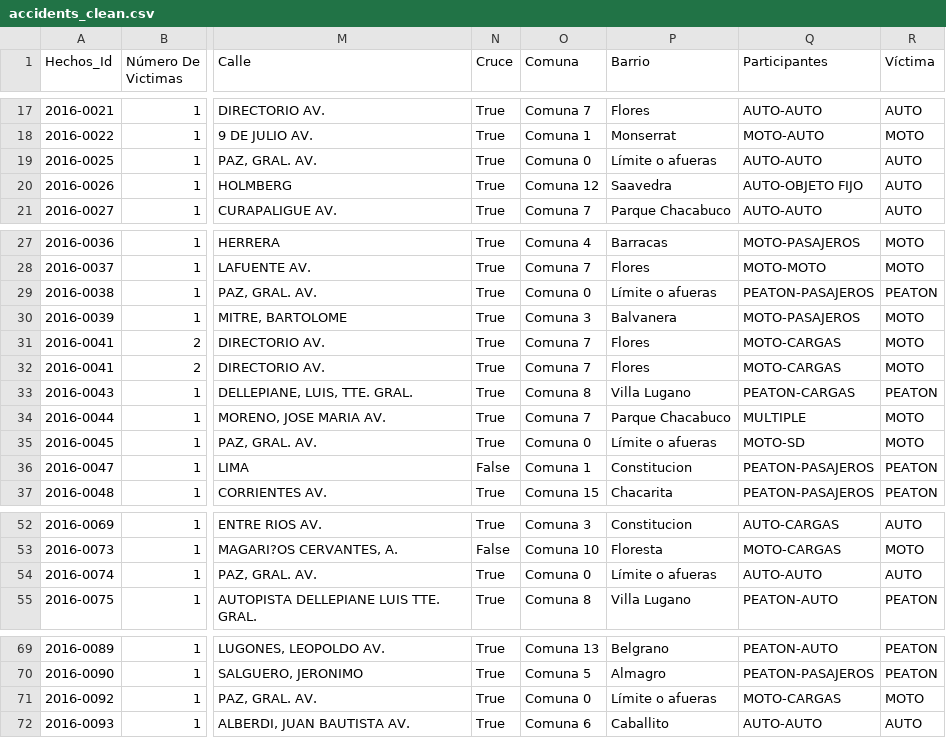
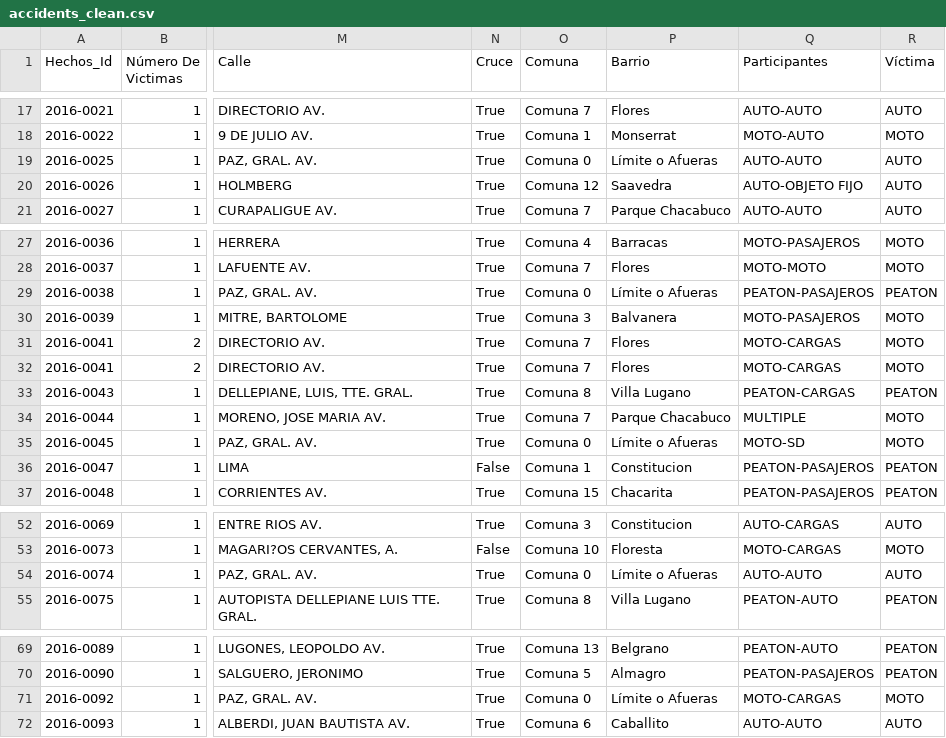
Before and after one commit to leocortes85/Road-accidents-in-the-City-of-Buenos-Aires--CABA, a CSV file: data/csv/accidents_clean.csv, drawn as a sheet; only a part is shown, gaps mark what is left out; the diff covers the shown part only; the diff names each change by its address in the sheet, - before the commit and + after, or states it on an @@ line.

```diff
--- a/data/csv/accidents_clean.csv
+++ b/data/csv/accidents_clean.csv
-P19 (Barrio): Límite o afueras
+P19 (Barrio): Límite o Afueras
-P29 (Barrio): Límite o afueras
+P29 (Barrio): Límite o Afueras
-P35 (Barrio): Límite o afueras
+P35 (Barrio): Límite o Afueras
-P54 (Barrio): Límite o afueras
+P54 (Barrio): Límite o Afueras
-P71 (Barrio): Límite o afueras
+P71 (Barrio): Límite o Afueras
```
Also changed, not shown: 30 edited cells elsewhere in this file.
